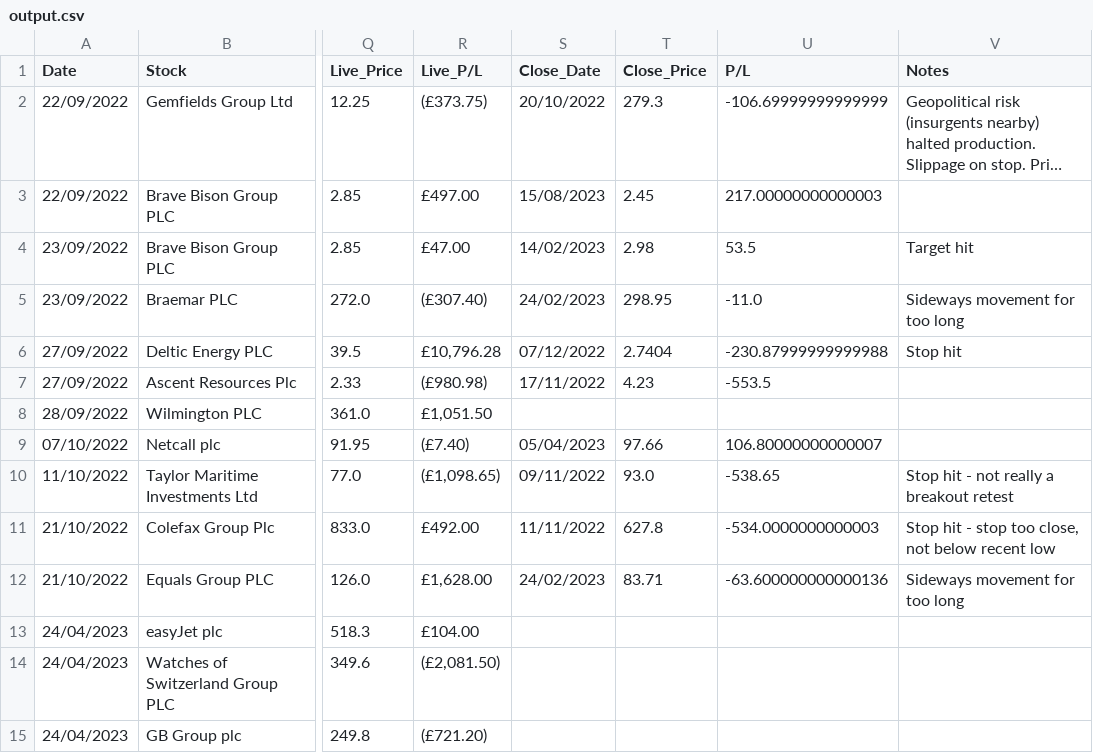
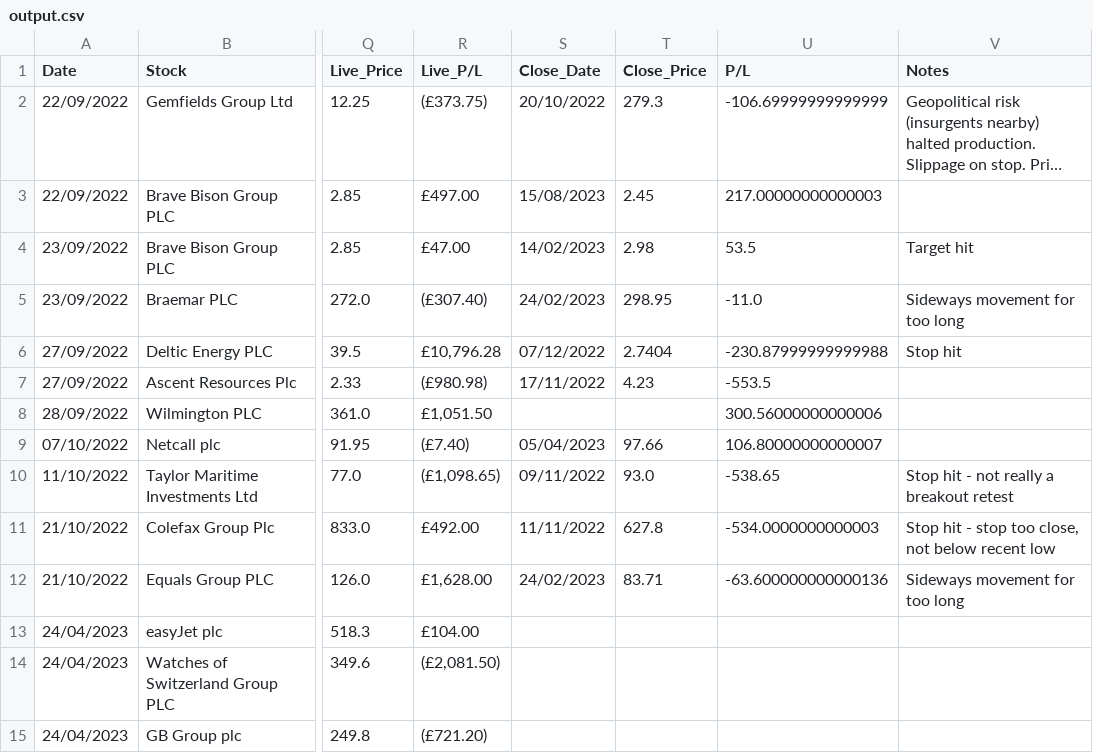
Before and after one commit to seemayer/Trading-Journal, a CSV file: output.csv, drawn as a sheet; only a part is shown, gaps mark what is left out; long unchanged cells end in …; the diff names each change by its address in the sheet, - before the commit and + after, or states it on an @@ line.

```diff
--- a/output.csv
+++ b/output.csv
-U8 (P/L): (empty)
+U8 (P/L): 300.56000000000006
```
Also changed, not shown: 1 other file.
